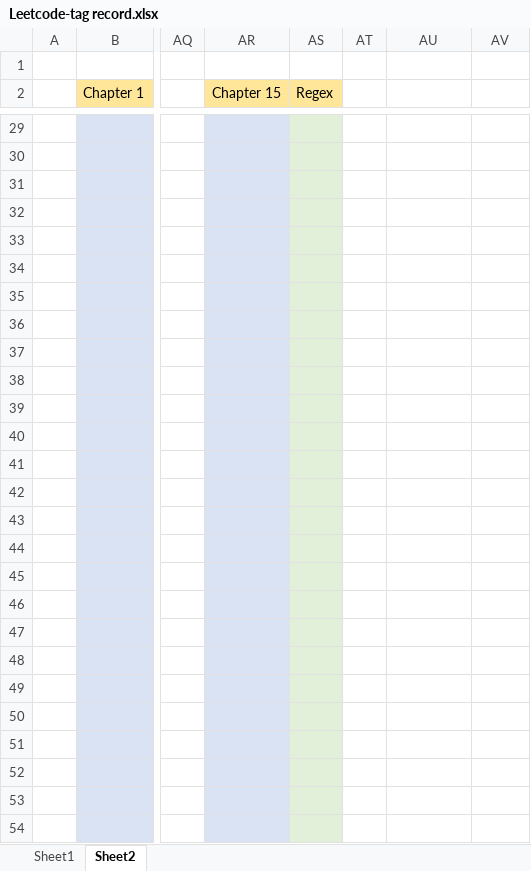
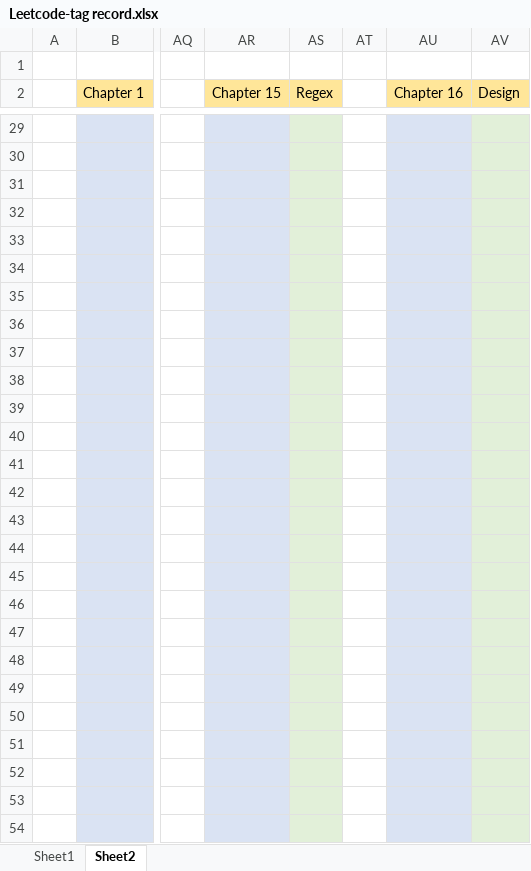
Before and after one commit to jasonchu237/mission-impossible, an Excel workbook: Leetcode-tag record.xlsx, sheet Sheet2, drawn as a sheet; only a part is shown, gaps mark what is left out; values as stored, in another font and other column widths than the file's, no borders; the diff covers the shown part only; the diff names each change by its address in the sheet, - before the commit and + after, or states it on an @@ line.

```diff
--- a/Leetcode-tag record.xlsx (sheet Sheet2)
+++ b/Leetcode-tag record.xlsx (sheet Sheet2)
-AU2: (empty)
+AU2: Chapter 16
-AU2:AV2 fill: none
+AU2:AV2 fill: #FFE699
-AV2: (empty)
+AV2: Design
-AU29:AU54 fill: none
+AU29:AU54 fill: #DAE3F3
-AV29:AV54 fill: none
+AV29:AV54 fill: #E2F0D9
```
Also changed, not shown: 3 edited cells and cell formats elsewhere in this sheet, 4 other files.
